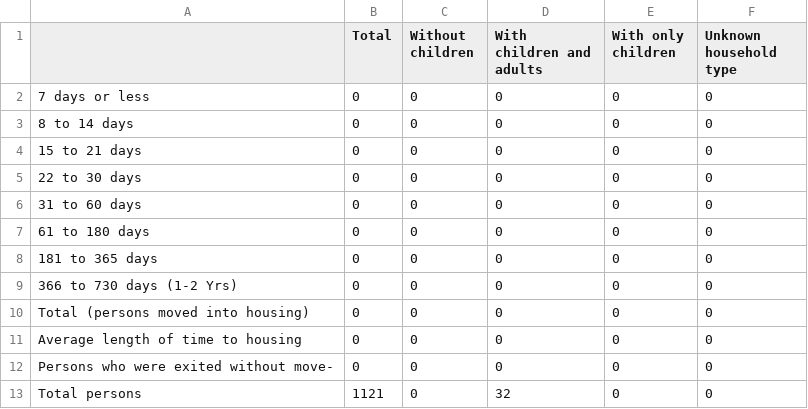
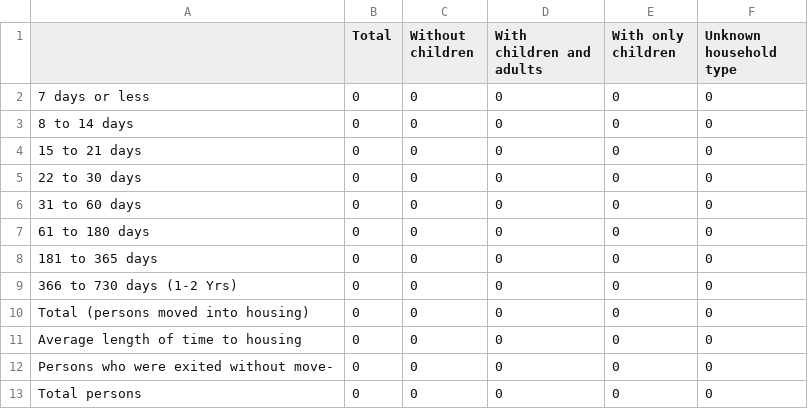
Before and after one commit to servinglynk/hslynk-open-source, a CSV file: hmis-hud-reports/Q22c.csv, drawn as a sheet.

```diff
--- a/hmis-hud-reports/Q22c.csv
+++ b/hmis-hud-reports/Q22c.csv
@@ -12,2 +12,2 @@
   Persons who were exited without move-,0,0,0,0,0
-   Total persons,1121,0,32,0,0
+   Total persons,0,0,0,0,0
```
Also changed, not shown: hmis-hud-reports/Q22a1.csv, hmis-hud-reports/Q25b.csv, 57 other files.
